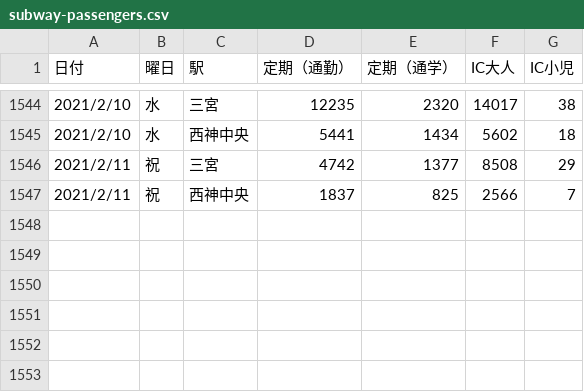
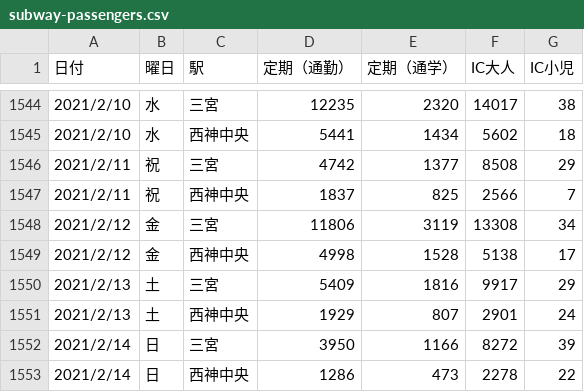
Before and after one commit to code4sabae/opendatagojp, a CSV file: csv/kobe-shi/subway-passengers.csv, drawn as a sheet; only a part is shown, gaps mark what is left out; the diff names each change by its address in the sheet, - before the commit and + after, or states it on an @@ line.

Commit message:
update data

```diff
--- a/csv/kobe-shi/subway-passengers.csv
+++ b/csv/kobe-shi/subway-passengers.csv
+row 1548: 2021/2/12 | 金 | 三宮 | 11806 | 3119 | 13308 | 34
+row 1549: 2021/2/12 | 金 | 西神中央 | 4998 | 1528 | 5138 | 17
+row 1550: 2021/2/13 | 土 | 三宮 | 5409 | 1816 | 9917 | 29
+row 1551: 2021/2/13 | 土 | 西神中央 | 1929 | 807 | 2901 | 24
+row 1552: 2021/2/14 | 日 | 三宮 | 3950 | 1166 | 8272 | 39
+row 1553: 2021/2/14 | 日 | 西神中央 | 1286 | 473 | 2278 | 22
```
Also changed, not shown: csv/kitakyushu-shi/patients-summary.csv, csv/kitakyushu-shi/public-test-cases.csv, 7 other files.
